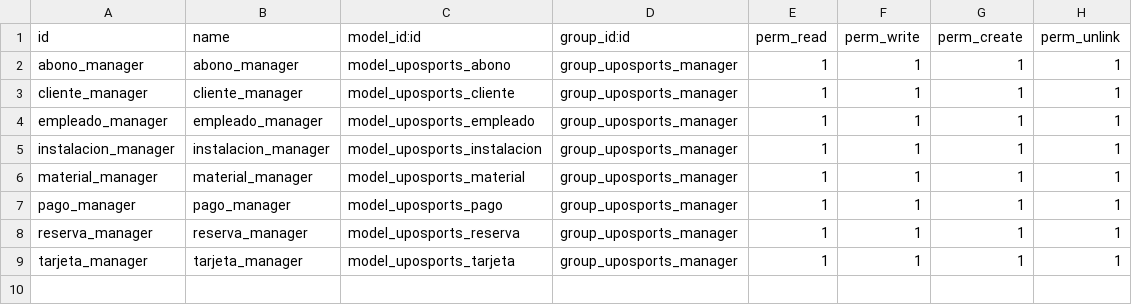
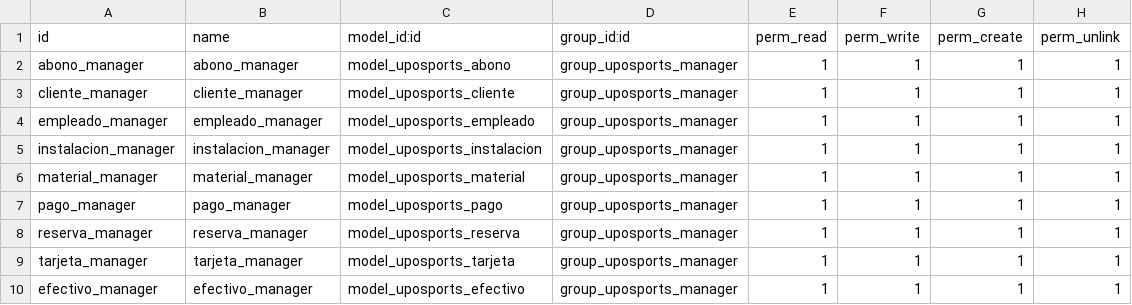
Before and after one commit to AdrianGilGamboa/UPOSPORTS, a CSV file: security/ir.model.access.csv, drawn as a sheet.

Commit message:
Solo queda el data

```diff
--- a/security/ir.model.access.csv
+++ b/security/ir.model.access.csv
@@ -9 +9,2 @@ reserva_manager,reserva_manager,model_uposports_reserva,group_uposports_manager,
 tarjeta_manager,tarjeta_manager,model_uposports_tarjeta,group_uposports_manager,1,1,1,1
+efectivo_manager,efectivo_manager,model_uposports_efectivo,group_uposports_manager,1,1,1,1
```
Also changed, not shown: 6 other files.
